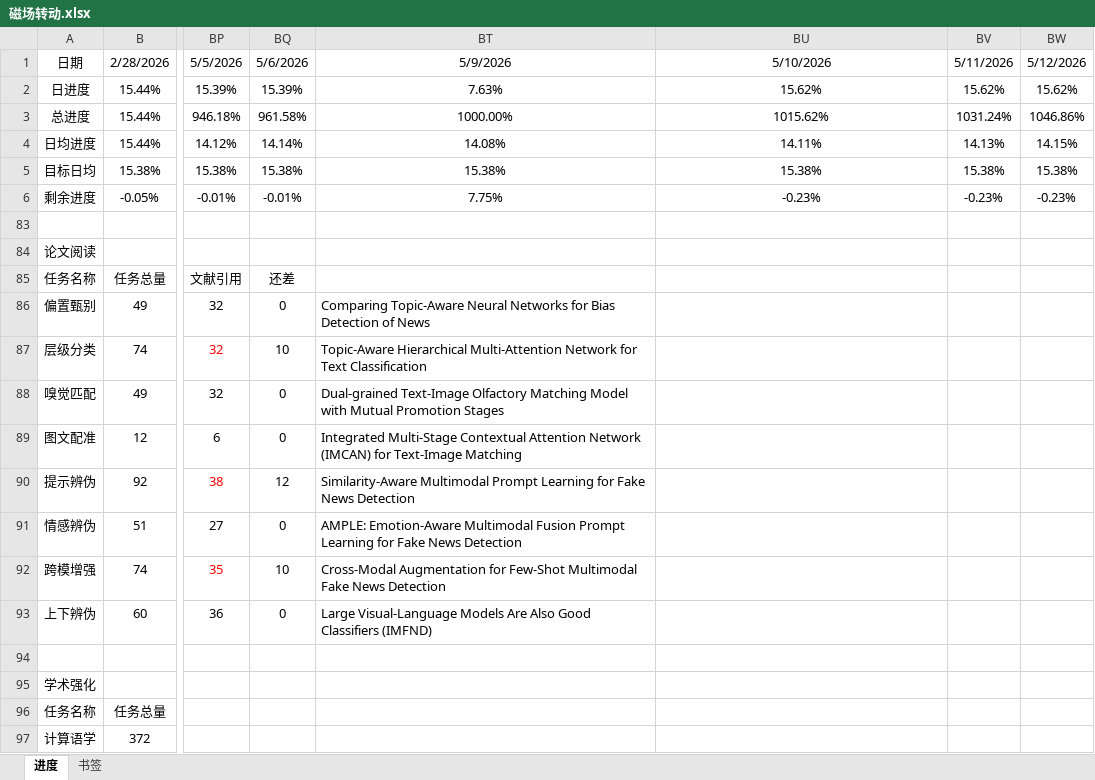
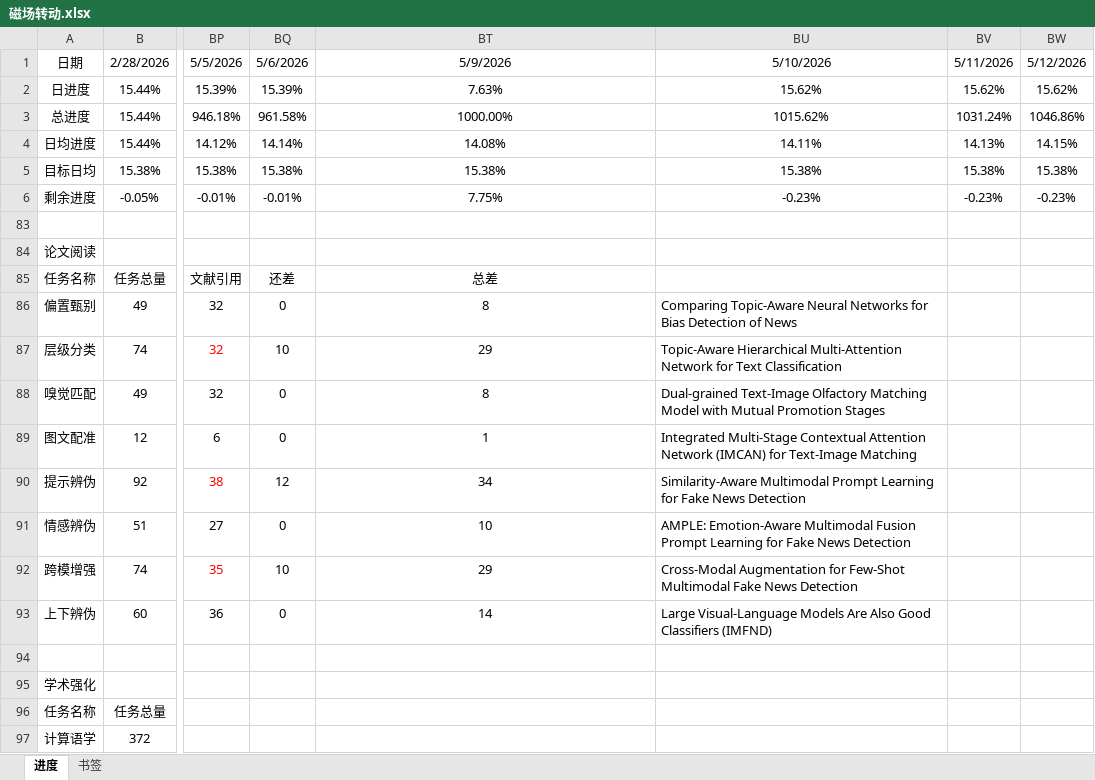
Before and after one commit to Scrooge20291224/NPEE, an Excel workbook: 复试/找调剂/磁场转动.xlsx, sheet 进度, drawn as a sheet; only a part is shown, gaps mark what is left out; values as stored, in another font and other column widths than the file's, no borders; the diff names each change by its address in the sheet, - before the commit and + after, or states it on an @@ line.

Commit message:
Update 磁场转动.xlsx

```diff
--- a/复试/找调剂/磁场转动.xlsx (sheet 进度)
+++ b/复试/找调剂/磁场转动.xlsx (sheet 进度)
-BT85: (empty)
+BT85: 总差
-BT86: Comparing Topic-Aware Neural Networks for Bias Detection of News
+BT86: 8
-BT86:BT93 alignment: left
+BT86:BT93 alignment: center
-BU86: (empty)
+BU86: Comparing Topic-Aware Neural Networks for Bias Detection of News
-BT87: Topic-Aware Hierarchical Multi-Attention Network for Text Classification
+BT87: 29
-BU87: (empty)
+BU87: Topic-Aware Hierarchical Multi-Attention Network for Text Classification
-BT88: Dual-grained Text-Image Olfactory Matching Model with Mutual Promotion Stages
+BT88: 8
-BU88: (empty)
+BU88: Dual-grained Text-Image Olfactory Matching Model with Mutual Promotion Stages
-BT89: Integrated Multi-Stage Contextual Attention Network (IMCAN) for Text-Image Matching
+BT89: 1
-BU89: (empty)
+BU89: Integrated Multi-Stage Contextual Attention Network (IMCAN) for Text-Image Matching
-BT90: Similarity-Aware Multimodal Prompt Learning for Fake News Detection
+BT90: 34
-BU90: (empty)
+BU90: Similarity-Aware Multimodal Prompt Learning for Fake News Detection
-BT91: AMPLE: Emotion-Aware Multimodal Fusion Prompt Learning for Fake News Detection
+BT91: 10
-BU91: (empty)
+BU91: AMPLE: Emotion-Aware Multimodal Fusion Prompt Learning for Fake News Detection
-BT92: Cross-Modal Augmentation for Few-Shot Multimodal Fake News Detection
+BT92: 29
-BU92: (empty)
+BU92: Cross-Modal Augmentation for Few-Shot Multimodal Fake News Detection
-BT93: Large Visual-Language Models Are Also Good Classifiers (IMFND)
+BT93: 14
-BU93: (empty)
+BU93: Large Visual-Language Models Are Also Good Classifiers (IMFND)
```
